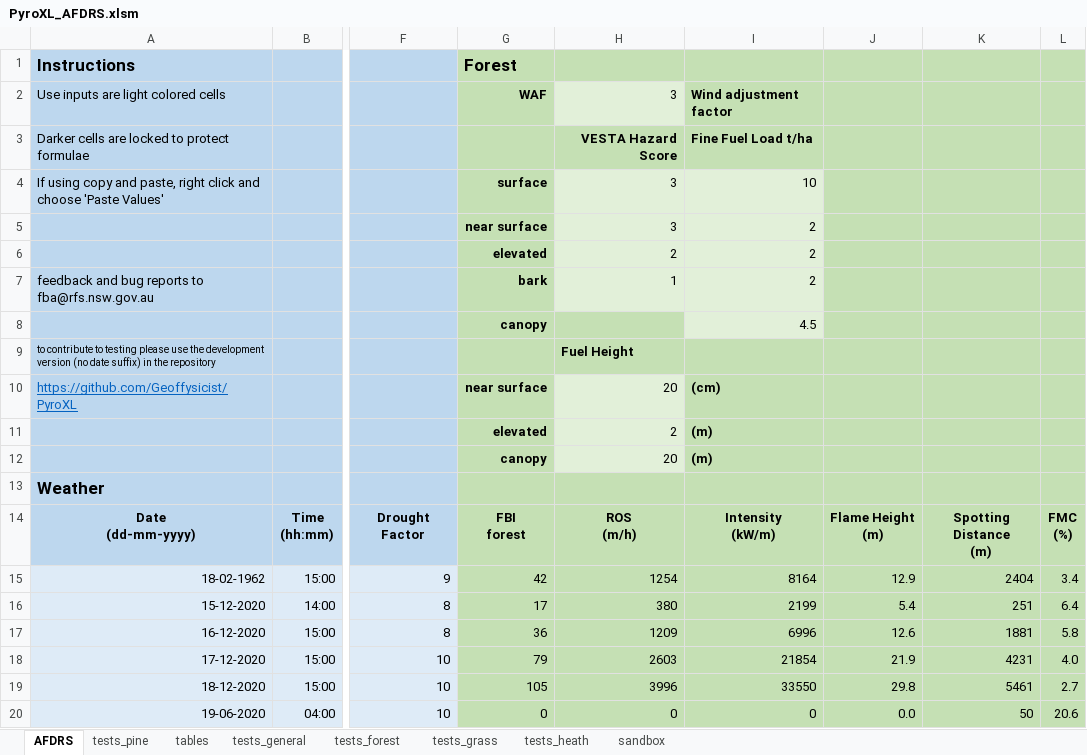
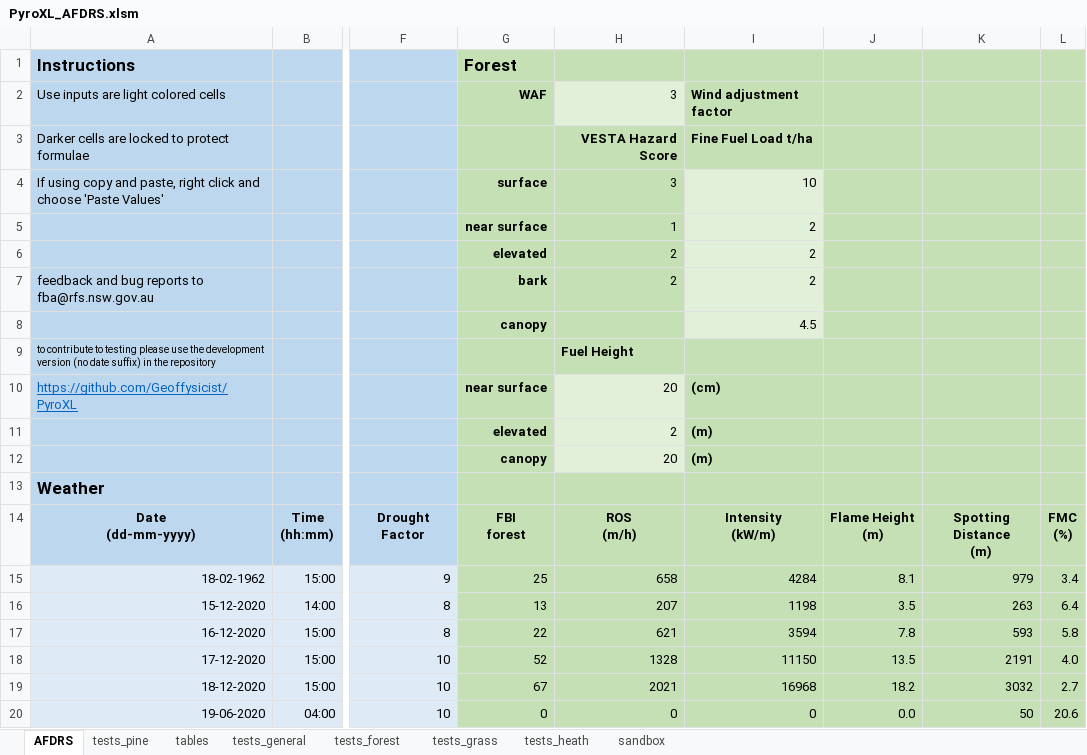
Before and after one commit to Geoffysicist/PyroXL, an Excel workbook: PyroXL_AFDRS.xlsm, sheet AFDRS, drawn as a sheet; only a part is shown, gaps mark what is left out; values as stored, in another font and other column widths than the file's, no borders; conditional formats not drawn; the diff names each change by its address in the sheet, - before the commit and + after, or states it on an @@ line.

Commit message:
infer hazard score from fuel load

```diff
--- a/PyroXL_AFDRS.xlsm (sheet AFDRS)
+++ b/PyroXL_AFDRS.xlsm (sheet AFDRS)
-H4:H7 fill: #E2F0D9
+H4:H7 fill: #C5E0B4
-H5: 3
+H5: 1
-H7: 1
+H7: 2
-G15: 42
+G15: 25
-H15: 1254
+H15: 658
-I15: 8164
+I15: 4284
-J15: 12.9
+J15: 8.1
-K15: 2404
+K15: 979
-G16: 17
+G16: 13
-H16: 380
+H16: 207
-I16: 2199
+I16: 1198
-J16: 5.4
+J16: 3.5
-K16: 251
+K16: 263
-G17: 36
+G17: 22
-H17: 1209
+H17: 621
-I17: 6996
+I17: 3594
-J17: 12.6
+J17: 7.8
-K17: 1881
+K17: 593
-G18: 79
+G18: 52
-H18: 2603
+H18: 1328
-I18: 21854
+I18: 11150
-J18: 21.9
+J18: 13.5
-K18: 4231
+K18: 2191
-G19: 105
+G19: 67
-H19: 3996
+H19: 2021
-I19: 33550
+I19: 16968
-J19: 29.8
+J19: 18.2
-K19: 5461
+K19: 3032
```
